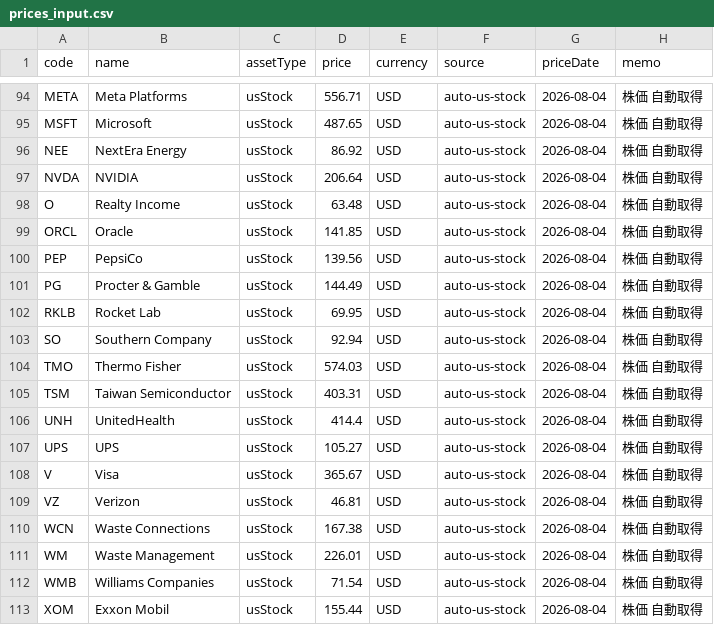
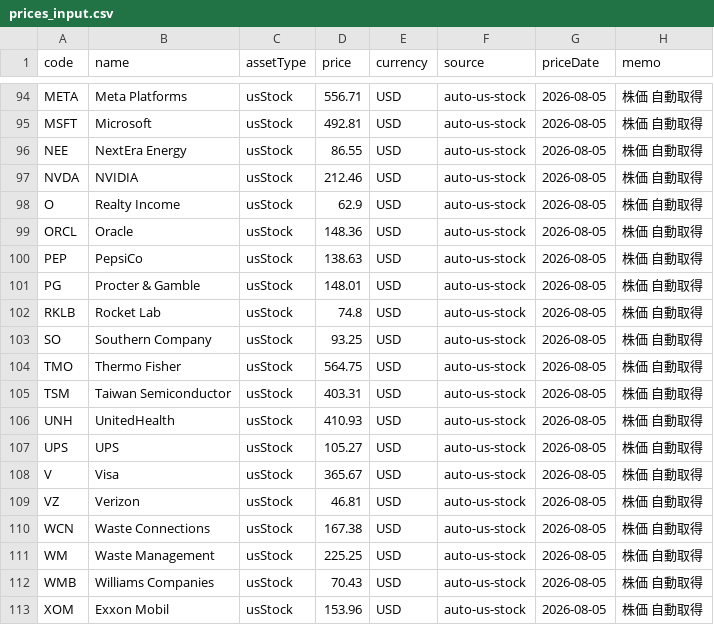
Before and after one commit to PhotoTestapp/portfolio, a CSV file: data/prices_input.csv, drawn as a sheet; only a part is shown, gaps mark what is left out; the diff covers the shown part only; the diff names each change by its address in the sheet, - before the commit and + after, or states it on an @@ line.

Commit message:
Update prices.json 2026-08-05 09:07 JST

```diff
--- a/data/prices_input.csv
+++ b/data/prices_input.csv
-G94:G113 (priceDate): 2026-08-04
+G94:G113 (priceDate): 2026-08-05
-D95 (price): 487.65
+D95 (price): 492.81
-D96 (price): 86.92
+D96 (price): 86.55
-D97 (price): 206.64
+D97 (price): 212.46
-D98 (price): 63.48
+D98 (price): 62.9
-D99 (price): 141.85
+D99 (price): 148.36
-D100 (price): 139.56
+D100 (price): 138.63
-D101 (price): 144.49
+D101 (price): 148.01
-D102 (price): 69.95
+D102 (price): 74.8
-D103 (price): 92.94
+D103 (price): 93.25
-D104 (price): 574.03
+D104 (price): 564.75
-D106 (price): 414.4
+D106 (price): 410.93
-D111 (price): 226.01
+D111 (price): 225.25
-D112 (price): 71.54
+D112 (price): 70.43
-D113 (price): 155.44
+D113 (price): 153.96
```
Also changed, not shown: 75 edited cells elsewhere in this file, 1 other file.
